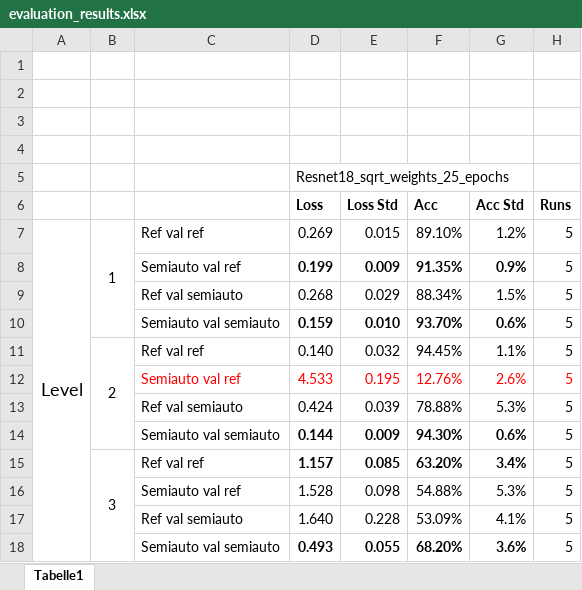
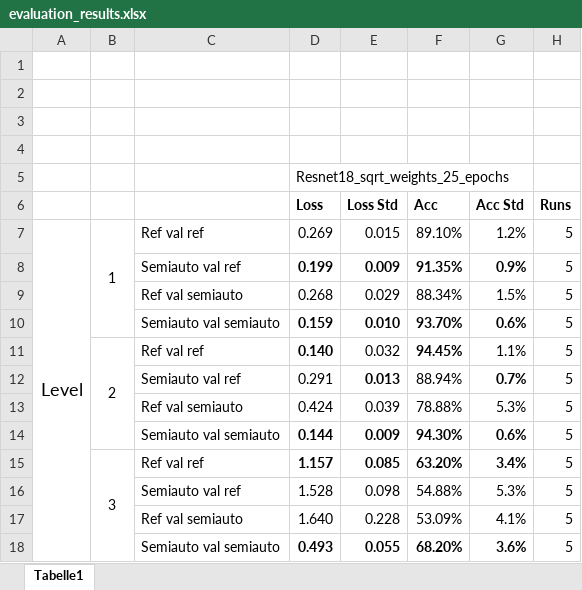
Before and after one commit to olavosamp/semiauto-video-annotation, an Excel workbook: reports/evaluation_results.xlsx, sheet Tabelle1, drawn as a sheet; values as stored, in another font and other column widths than the file's, no borders; removed rows and columns are numbered as before the commit, all else as after; the diff names each change by its address in the sheet, - before the commit and + after, or states it on an @@ line.

Commit message:
Upd reports/evaluation_results w/ all entries

```diff
--- a/reports/evaluation_results.xlsx (sheet Tabelle1)
+++ b/reports/evaluation_results.xlsx (sheet Tabelle1)
-D11 bold: off
+D11 bold: on
-F11 bold: off
+F11 bold: on
-row 12:  |  | Semiauto val ref | 4.533 | 0.195 | 12.76% | 2.6% | 5
+row 12:  |  | Semiauto val ref | 0.291 | 0.013 | 88.94% | 0.7% | 5
```
